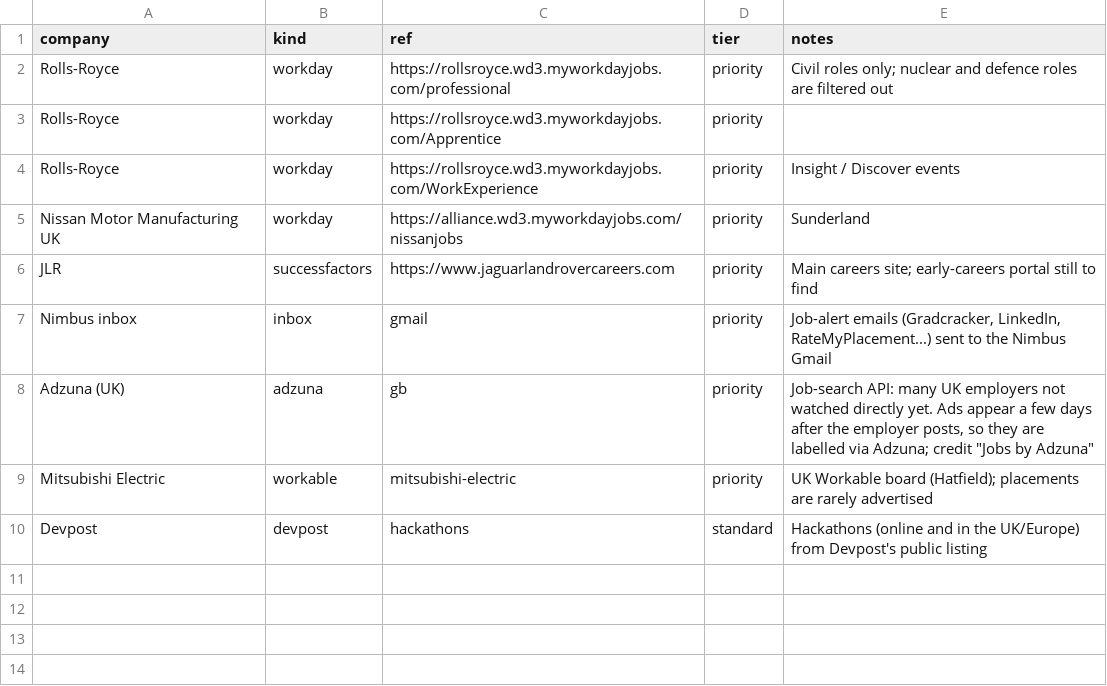
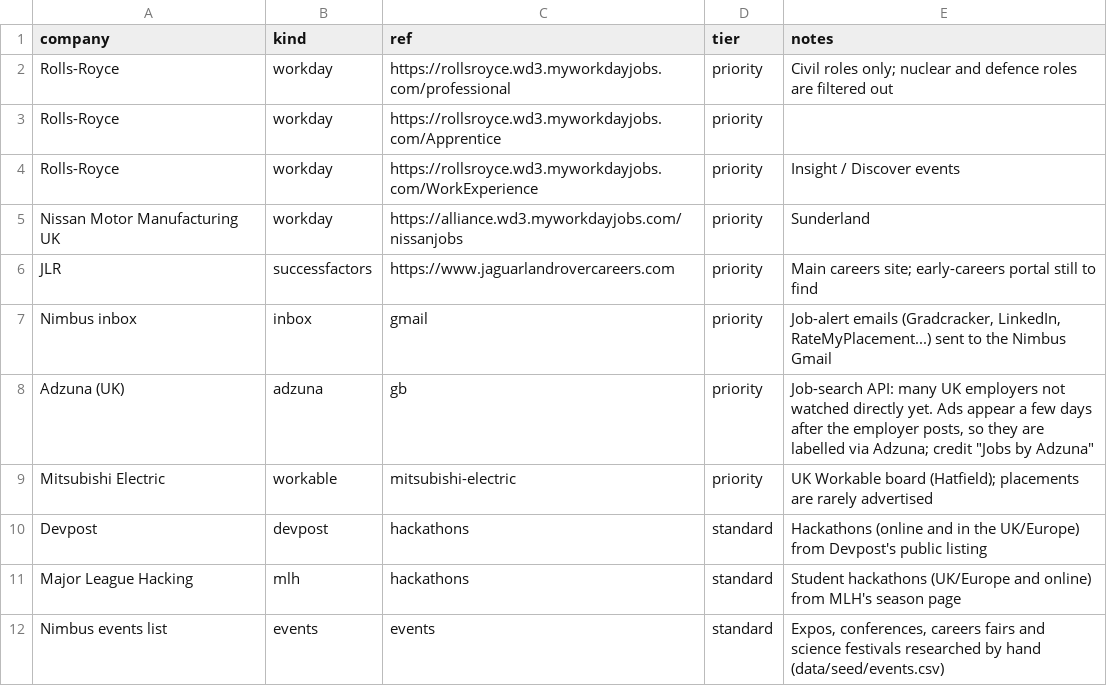
Before and after one commit to JaafarAlDarukee/nimbus, a CSV file: data/seed/boards.csv, drawn as a sheet.

```diff
--- a/data/seed/boards.csv
+++ b/data/seed/boards.csv
@@ -10 +10,3 @@ Mitsubishi Electric,workable,mitsubishi-electric,priority,UK Workable board (Hat
 Devpost,devpost,hackathons,standard,Hackathons (online and in the UK/Europe) from Devpost's public listing
+Major League Hacking,mlh,hackathons,standard,Student hackathons (UK/Europe and online) from MLH's season page
+Nimbus events list,events,events,standard,"Expos, conferences, careers fairs and science festivals researched by hand (data/seed/events.csv)"
```
Also changed, not shown: 13 other files.
